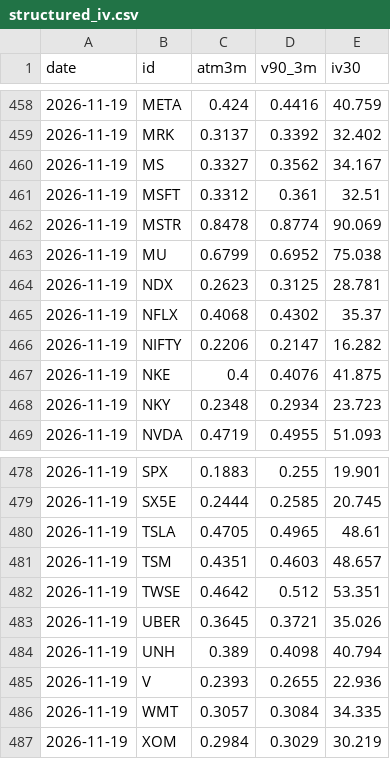
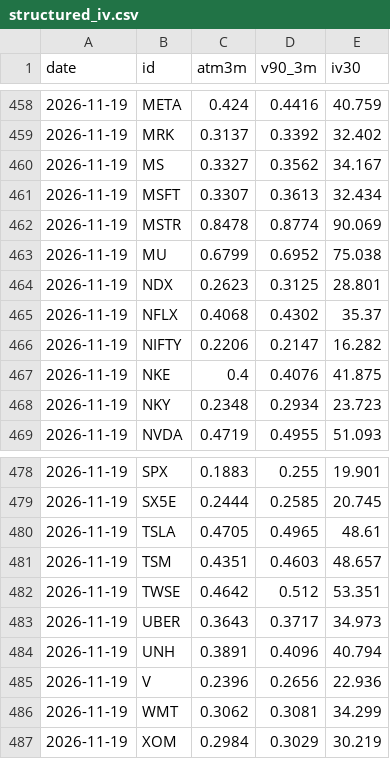
Before and after one commit to CL272/strategist-dashboard, a CSV file: archive/structured_iv.csv, drawn as a sheet; only a part is shown, gaps mark what is left out.

```diff
--- a/archive/structured_iv.csv
+++ b/archive/structured_iv.csv
@@ -460,6 +460,6 @@ date,id,atm3m,v90_3m,iv30
 2026-11-19,MS,0.3327,0.3562,34.167
-2026-11-19,MSFT,0.3312,0.361,32.51
+2026-11-19,MSFT,0.3307,0.3613,32.434
 2026-11-19,MSTR,0.8478,0.8774,90.069
 2026-11-19,MU,0.6799,0.6952,75.038
-2026-11-19,NDX,0.2623,0.3125,28.781
+2026-11-19,NDX,0.2623,0.3125,28.801
 2026-11-19,NFLX,0.4068,0.4302,35.37
@@ -482,6 +482,6 @@ date,id,atm3m,v90_3m,iv30
 2026-11-19,TWSE,0.4642,0.512,53.351
-2026-11-19,UBER,0.3645,0.3721,35.026
-2026-11-19,UNH,0.389,0.4098,40.794
-2026-11-19,V,0.2393,0.2655,22.936
-2026-11-19,WMT,0.3057,0.3084,34.335
+2026-11-19,UBER,0.3643,0.3717,34.973
+2026-11-19,UNH,0.3891,0.4096,40.794
+2026-11-19,V,0.2396,0.2656,22.936
+2026-11-19,WMT,0.3062,0.3081,34.299
 2026-11-19,XOM,0.2984,0.3029,30.219
```
Also changed, not shown: archive/ai_openrouter_daily.csv, archive/structured_pc.csv.
